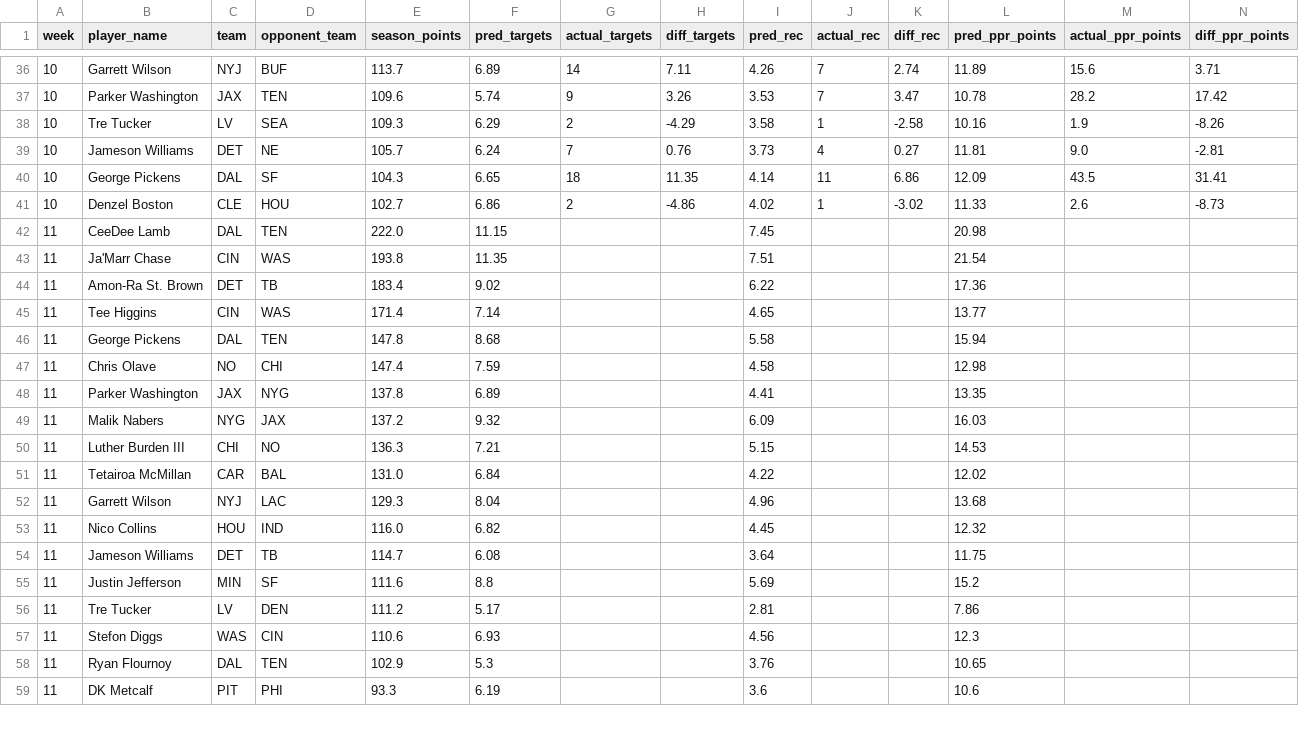
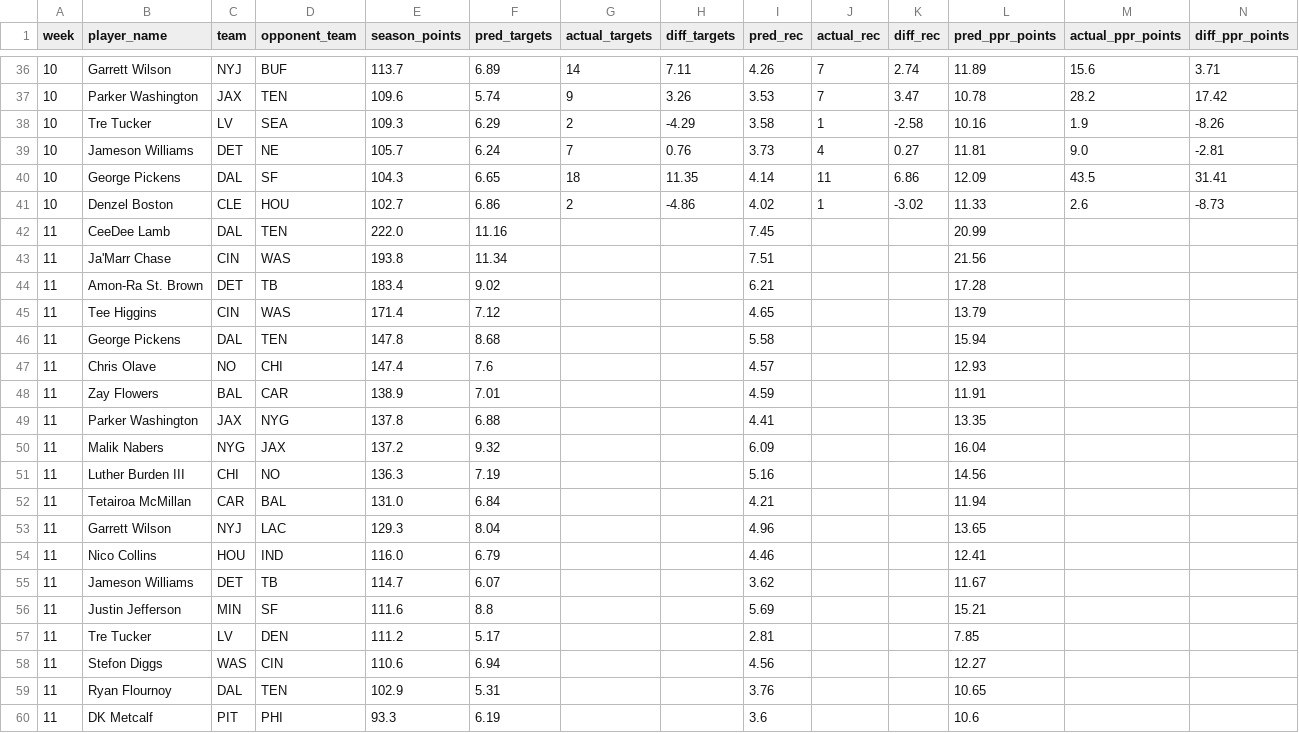
Before and after one commit to danieldelgado25/fantasy-web-app, a CSV file: backend/predictions/2026_review.csv, drawn as a sheet; only a part is shown, gaps mark what is left out; the diff covers the shown part only.

```diff
--- a/backend/predictions/2026_review.csv
+++ b/backend/predictions/2026_review.csv
@@ -41,19 +41,20 @@ week,player_name,team,opponent_team,season_points,pred_targets,actual_targets,di
 10,Denzel Boston,CLE,HOU,102.7,6.86,2,-4.86,4.02,1,-3.02,11.33,2.6,-8.73
-11,CeeDee Lamb,DAL,TEN,222.0,11.15,,,7.45,,,20.98,,
-11,Ja'Marr Chase,CIN,WAS,193.8,11.35,,,7.51,,,21.54,,
-11,Amon-Ra St. Brown,DET,TB,183.4,9.02,,,6.22,,,17.36,,
-11,Tee Higgins,CIN,WAS,171.4,7.14,,,4.65,,,13.77,,
+11,CeeDee Lamb,DAL,TEN,222.0,11.16,,,7.45,,,20.99,,
+11,Ja'Marr Chase,CIN,WAS,193.8,11.34,,,7.51,,,21.56,,
+11,Amon-Ra St. Brown,DET,TB,183.4,9.02,,,6.21,,,17.28,,
+11,Tee Higgins,CIN,WAS,171.4,7.12,,,4.65,,,13.79,,
 11,George Pickens,DAL,TEN,147.8,8.68,,,5.58,,,15.94,,
-11,Chris Olave,NO,CHI,147.4,7.59,,,4.58,,,12.98,,
-11,Parker Washington,JAX,NYG,137.8,6.89,,,4.41,,,13.35,,
-11,Malik Nabers,NYG,JAX,137.2,9.32,,,6.09,,,16.03,,
-11,Luther Burden III,CHI,NO,136.3,7.21,,,5.15,,,14.53,,
-11,Tetairoa McMillan,CAR,BAL,131.0,6.84,,,4.22,,,12.02,,
-11,Garrett Wilson,NYJ,LAC,129.3,8.04,,,4.96,,,13.68,,
-11,Nico Collins,HOU,IND,116.0,6.82,,,4.45,,,12.32,,
-11,Jameson Williams,DET,TB,114.7,6.08,,,3.64,,,11.75,,
-11,Justin Jefferson,MIN,SF,111.6,8.8,,,5.69,,,15.2,,
-11,Tre Tucker,LV,DEN,111.2,5.17,,,2.81,,,7.86,,
-11,Stefon Diggs,WAS,CIN,110.6,6.93,,,4.56,,,12.3,,
-11,Ryan Flournoy,DAL,TEN,102.9,5.3,,,3.76,,,10.65,,
+11,Chris Olave,NO,CHI,147.4,7.6,,,4.57,,,12.93,,
+11,Zay Flowers,BAL,CAR,138.9,7.01,,,4.59,,,11.91,,
+11,Parker Washington,JAX,NYG,137.8,6.88,,,4.41,,,13.35,,
+11,Malik Nabers,NYG,JAX,137.2,9.32,,,6.09,,,16.04,,
+11,Luther Burden III,CHI,NO,136.3,7.19,,,5.16,,,14.56,,
+11,Tetairoa McMillan,CAR,BAL,131.0,6.84,,,4.21,,,11.94,,
+11,Garrett Wilson,NYJ,LAC,129.3,8.04,,,4.96,,,13.65,,
+11,Nico Collins,HOU,IND,116.0,6.79,,,4.46,,,12.41,,
+11,Jameson Williams,DET,TB,114.7,6.07,,,3.62,,,11.67,,
+11,Justin Jefferson,MIN,SF,111.6,8.8,,,5.69,,,15.21,,
+11,Tre Tucker,LV,DEN,111.2,5.17,,,2.81,,,7.85,,
+11,Stefon Diggs,WAS,CIN,110.6,6.94,,,4.56,,,12.27,,
+11,Ryan Flournoy,DAL,TEN,102.9,5.31,,,3.76,,,10.65,,
 11,DK Metcalf,PIT,PHI,93.3,6.19,,,3.6,,,10.6,,
```
Also changed, not shown: 1 removed row and 25 edited cells elsewhere in this file, backend/predictions/2026.csv, 5 other files.
